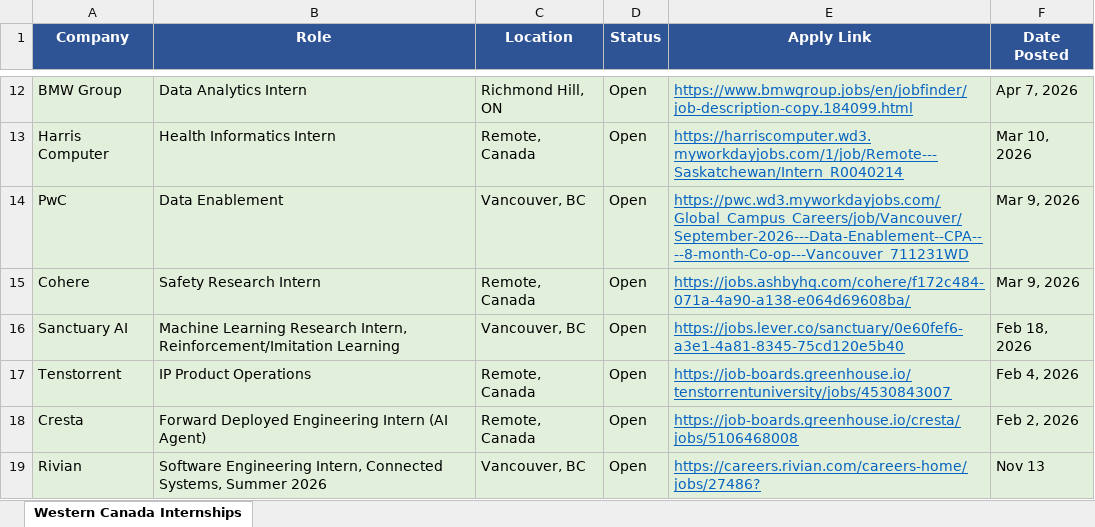
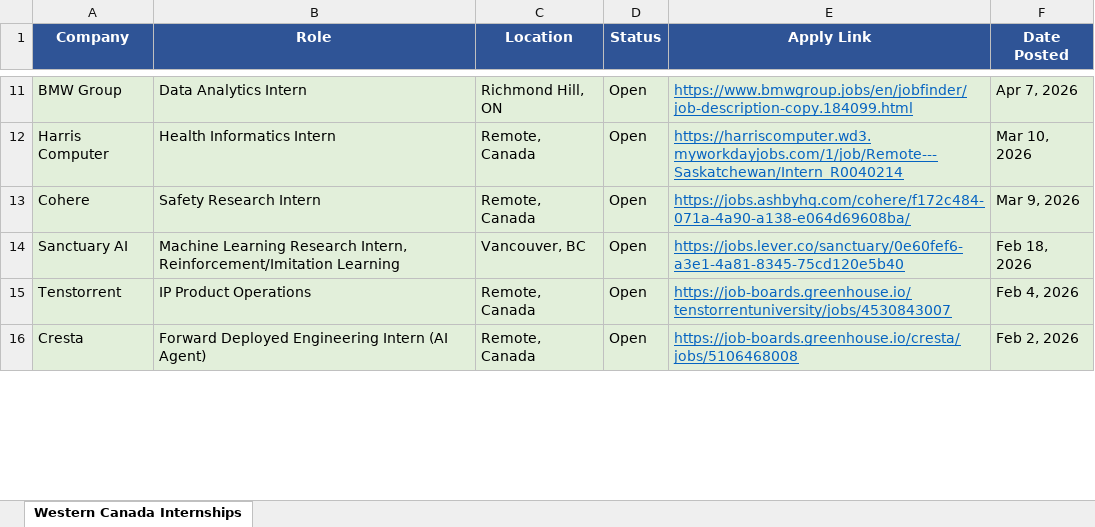
Before and after one commit to matt-fries/westernCanadaInternships, an Excel workbook: western_canada_internships.xlsx, sheet Western Canada Internships, drawn as a sheet; only a part is shown, gaps mark what is left out; values as stored, in another font and other column widths than the file's, no borders; removed rows and columns are numbered as before the commit, all else as after; the diff covers the shown part only; the diff names each change by its address in the sheet, - before the commit and + after, or states it on an @@ line.

```diff
--- a/western_canada_internships.xlsx (sheet Western Canada Internships)
+++ b/western_canada_internships.xlsx (sheet Western Canada Internships)
-row 14: PwC | Data Enablement | Vancouver, BC | Open | https://pwc.wd3.myworkdayjobs.com/Global_Campus_Careers/job/Vancouver/September-2026---Data-Enablement--CPA----8-month-Co-op---Vancouver_711231WD | Mar 9, 2026
-row 19: Rivian | Software Engineering Intern, Connected Systems, Summer 2026 | Vancouver, BC | Open | https://careers.rivian.com/careers-home/jobs/27486? | Nov 13
```
Also changed, not shown: 9 added rows, 4 removed rows and 3 edited cells elsewhere in this sheet.
